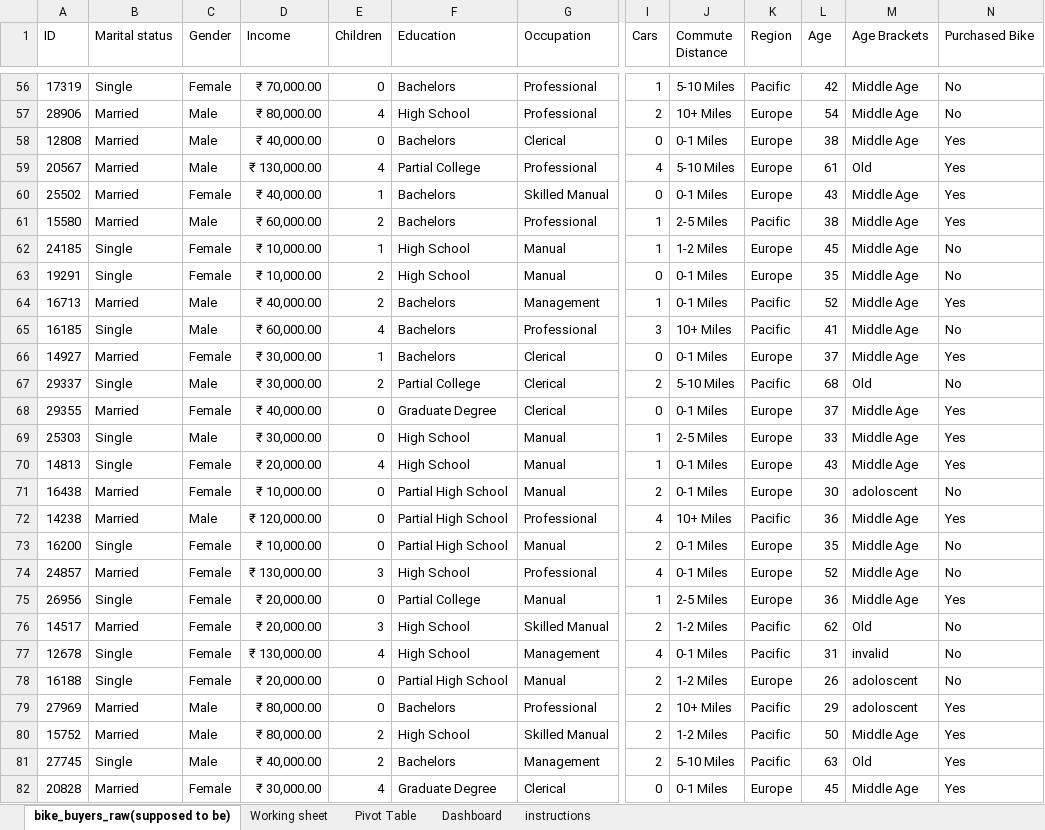
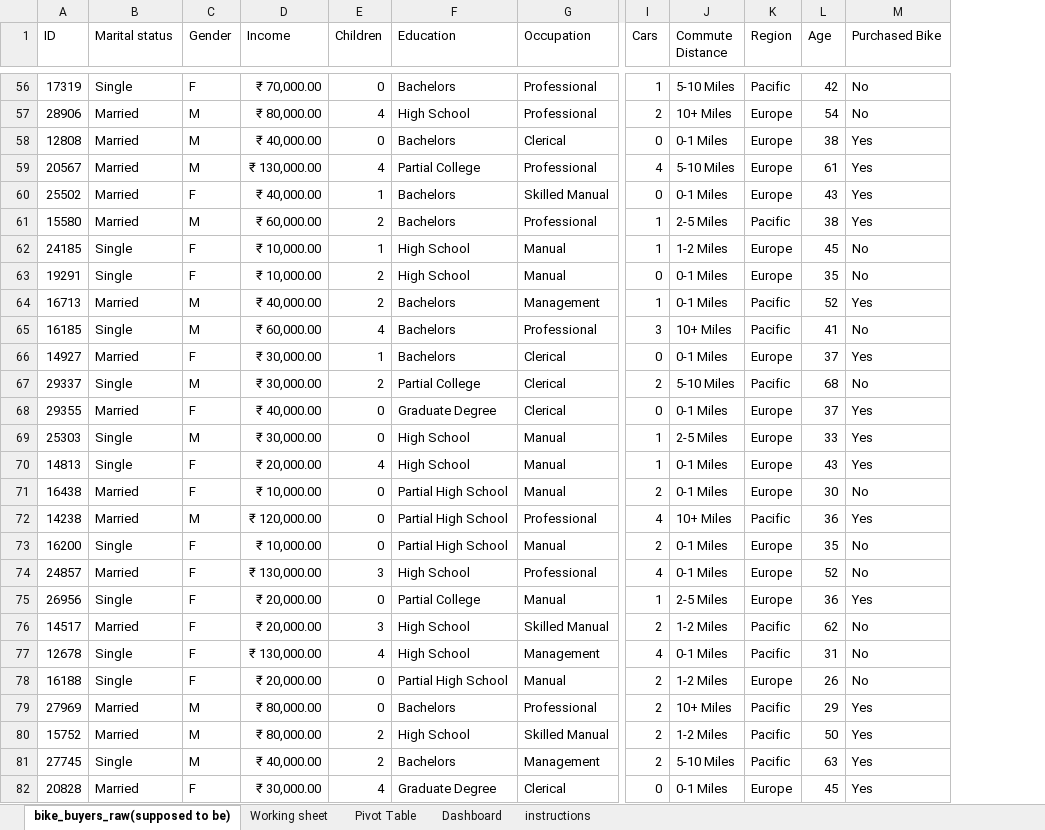
Before and after one commit to chauhanhritik/excel-sheets, an Excel workbook: bike dataset.xlsx, sheet bike_buyers_raw(supposed to be), drawn as a sheet; only a part is shown, gaps mark what is left out; values as stored, in another font and other column widths than the file's, no borders; the diff covers the shown part only; the diff names each change by its address in the sheet, - before the commit and + after, or states it on an @@ line.

```diff
--- a/bike dataset.xlsx (sheet bike_buyers_raw(supposed to be))
+++ b/bike dataset.xlsx (sheet bike_buyers_raw(supposed to be))
-column M (Age Brackets), rows 56-82: Middle Age | Middle Age | Middle Age | Old | Middle Age | Middle Age | Middle Age | Middle Age | Middle Age | Middle Age | Middle Age | Old | Middle Age | Middle Age | Middle Age | adoloscent | Middle Age | Middle Age | Middle Age | Middle Age | Old | invalid | adoloscent | adoloscent | Middle Age | Old | Middle Age
-C56 (Gender): Female
+C56 (Gender): F
-C57:C59 (Gender): Male
+C57:C59 (Gender): M
-C60 (Gender): Female
+C60 (Gender): F
-C61 (Gender): Male
+C61 (Gender): M
-C62:C63 (Gender): Female
+C62:C63 (Gender): F
-C64:C65 (Gender): Male
+C64:C65 (Gender): M
-C66 (Gender): Female
+C66 (Gender): F
-C67 (Gender): Male
+C67 (Gender): M
-C68 (Gender): Female
+C68 (Gender): F
-C69 (Gender): Male
+C69 (Gender): M
-C70:C71 (Gender): Female
+C70:C71 (Gender): F
-C72 (Gender): Male
+C72 (Gender): M
-C73:C78 (Gender): Female
+C73:C78 (Gender): F
-C79:C81 (Gender): Male
+C79:C81 (Gender): M
-C82 (Gender): Female
+C82 (Gender): F
```
Also changed, not shown: 973 edited cells elsewhere in this sheet, charts or pictures, 1 other file.
